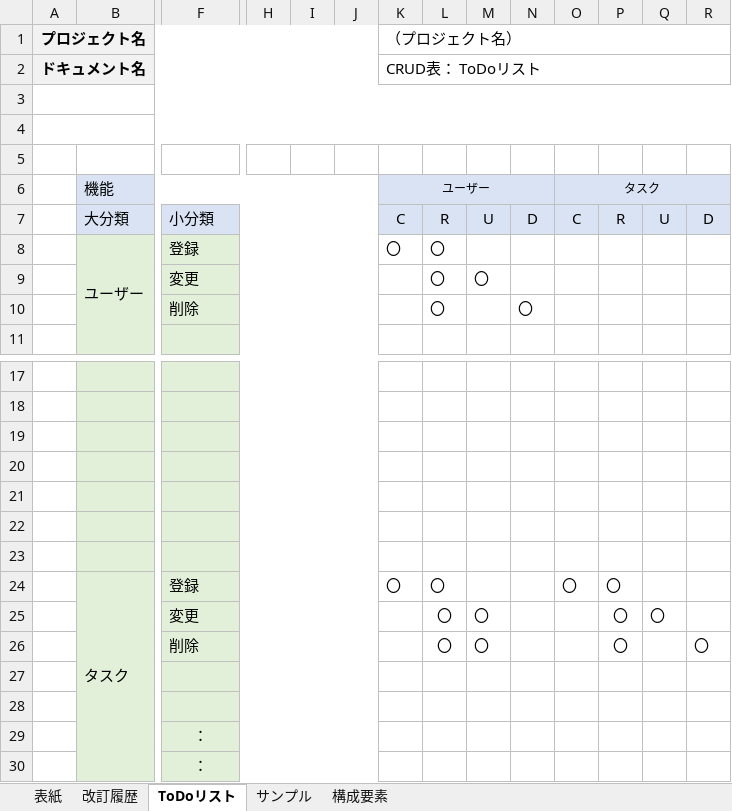
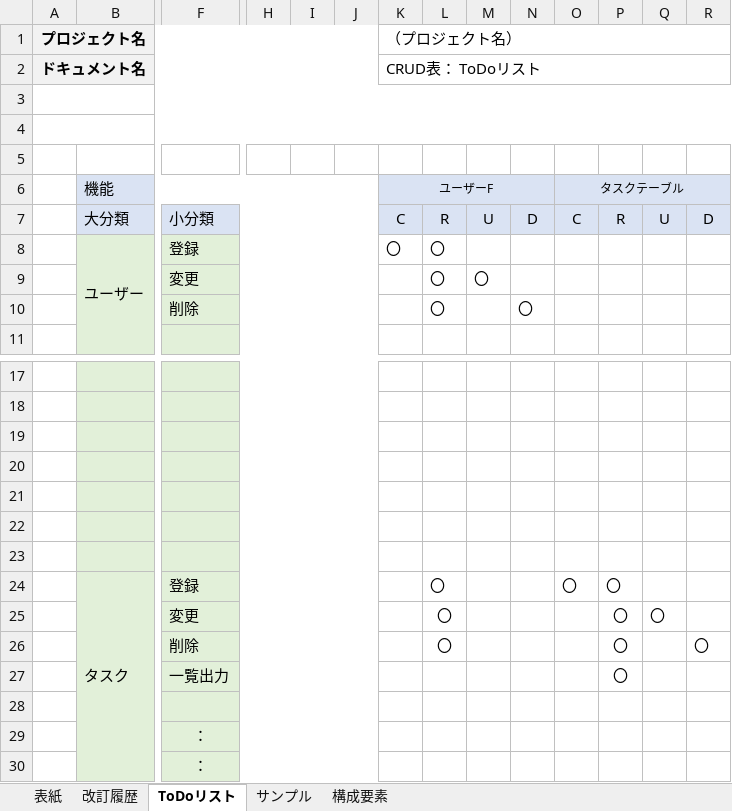
Before and after one commit to nakasait/document01, an Excel workbook: 【ToDoリスト】CRUD表.xlsx, sheet ToDoリスト, drawn as a sheet; only a part is shown, gaps mark what is left out; values as stored, in another font and other column widths than the file's, no borders; rows hold the shown columns only; the diff names each change by its address in the sheet, - before the commit and + after, or states it on an @@ line.

```diff
--- a/【ToDoリスト】CRUD表.xlsx (sheet ToDoリスト)
+++ b/【ToDoリスト】CRUD表.xlsx (sheet ToDoリスト)
-K6 (（プロジェクト名）): ユーザー
+K6 (（プロジェクト名）): ユーザーF
-O6: タスク
+O6: タスクテーブル
-K24 (（プロジェクト名）): 〇
+K24 (（プロジェクト名）): (empty)
-M25:M26: 〇
+M25:M26: (empty)
-row 27: (empty)
+row 27:  |  | 一覧出力 |  |  |  |  |  |  |  |  | 〇
```
Also changed, not shown: 【ToDoリスト】ER図.xlsx, 1 other file.
